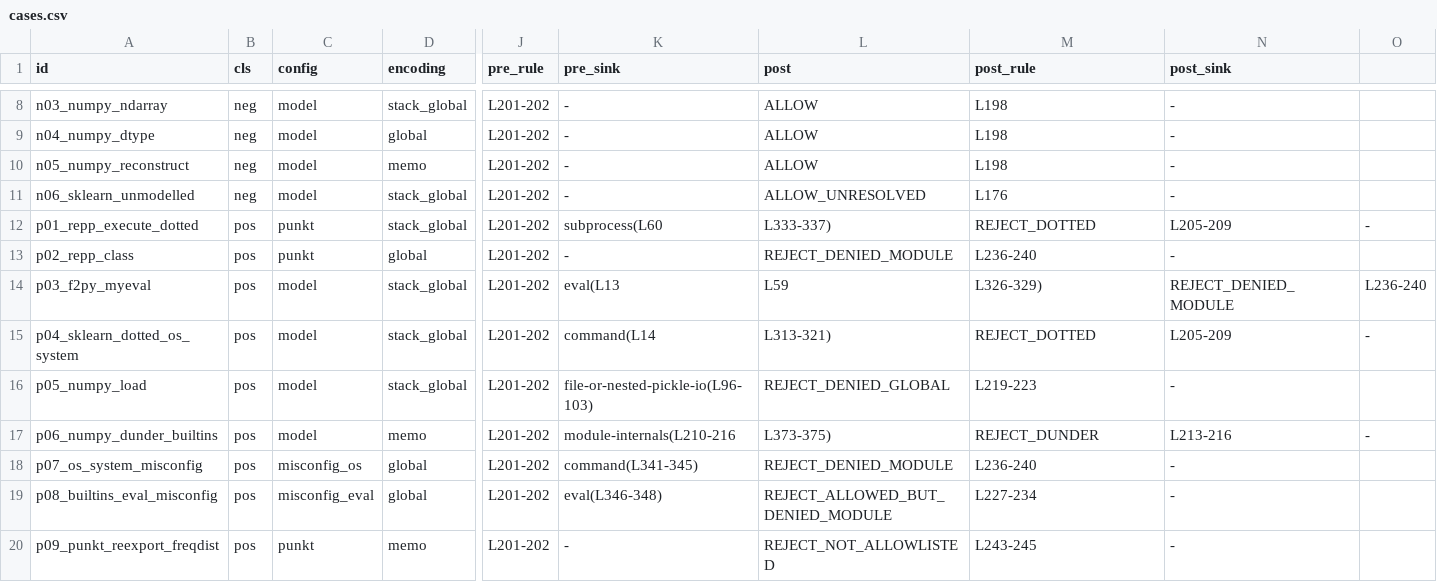
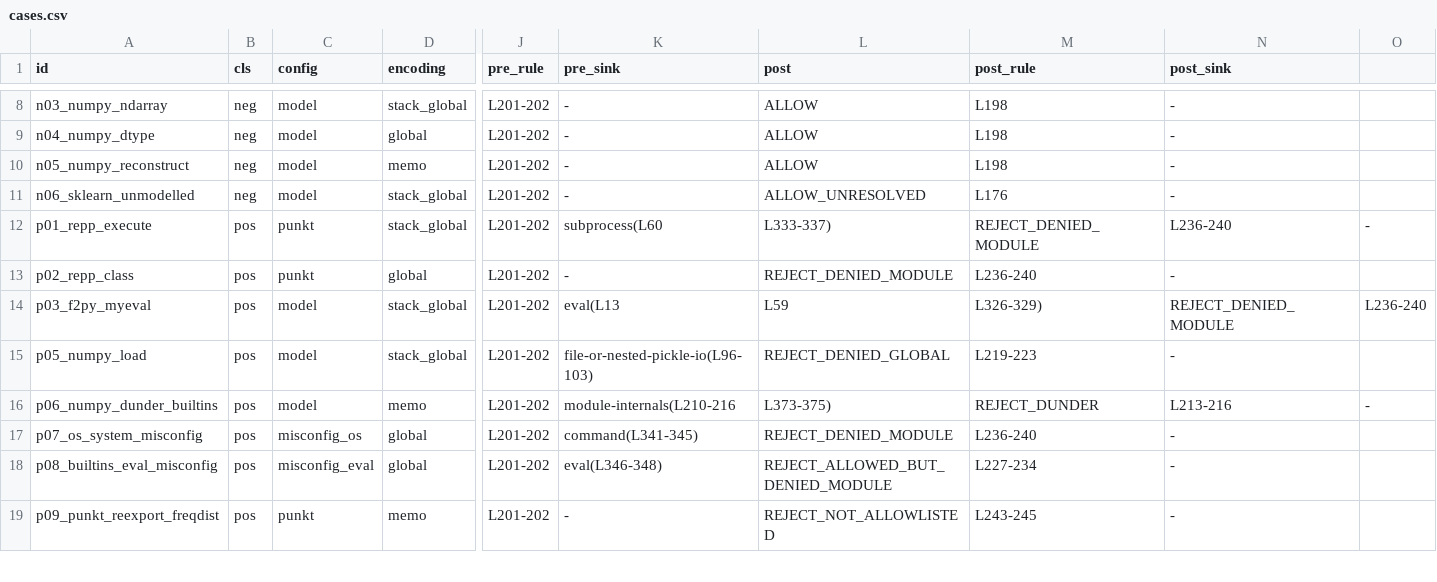
Before and after one commit to federiconbaez/cortex9-nltk-pickle-allowlist-prefix-model, a CSV file: results/cases.csv, drawn as a sheet; only a part is shown, gaps mark what is left out; rows hold the shown columns only; the diff names each change by its address in the sheet, - before the commit and + after, or states it on an @@ line.

Commit message:
fix(scope): modelar solo la parte de CVE-2026-79657 y dejar fuera GHSA-4489
La guarda de nombres con punto del mismo commit la atribuyen los comentarios
del diff a otro advisory (GHSA-4489), no a la CVE modelada; se retira del
modelo post y se documenta como cambio aparte fuera de alcance.

Cambios:
- src/c9nltk/policy.py y scripts/derive_expected.py: el post aplica solo L210-245; sin REJECT_DOTTED.
- fixtures: se retira p04_sklearn_dotted_os_system y su símbolo; p01 pasa a REJECT_DENIED_MODULE (L236-240) y se renombra p01_repp_execute; expected.tsv regenerado.
- tests: test adversarial que fija la guarda de puntos como fuera de alcance; nivel 4 de práctica sobre el gadget por qualname.
- README, README.es, LIMITATIONS y PRACTICE: alcance explícito, GHSA-4489 fuera de alcance, atribución por tema de dunder, globales denegados y _resolve.
- results/ regenerado: pos 10/10/0/8/0.

Problemas detectados:
- La versión anterior atribuía a CVE-2026-79657 una guarda que el diff etiqueta como GHSA-4489 (L140, L204, L208, L286).

Ref: CX9-6146

License: Apache-2.0

```diff
--- a/results/cases.csv
+++ b/results/cases.csv
-A12 (id): p01_repp_execute_dotted
+A12 (id): p01_repp_execute
-M12 (post_rule): REJECT_DOTTED
+M12 (post_rule): REJECT_DENIED_MODULE
-N12 (post_sink): L205-209
+N12 (post_sink): L236-240
-row 15: p04_sklearn_dotted_os_system | pos | model | stack_global | L201-202 | command(L14 | L313-321) | REJECT_DOTTED | L205-209 | -
```
Also changed, not shown: 13 other files.
